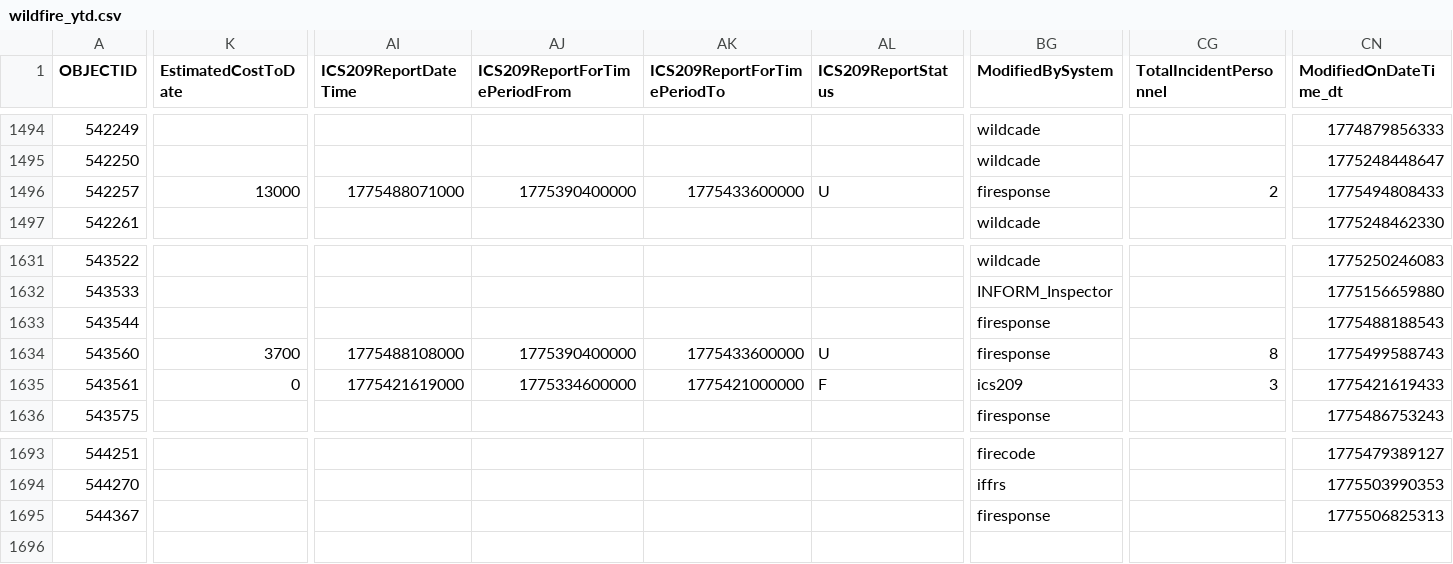
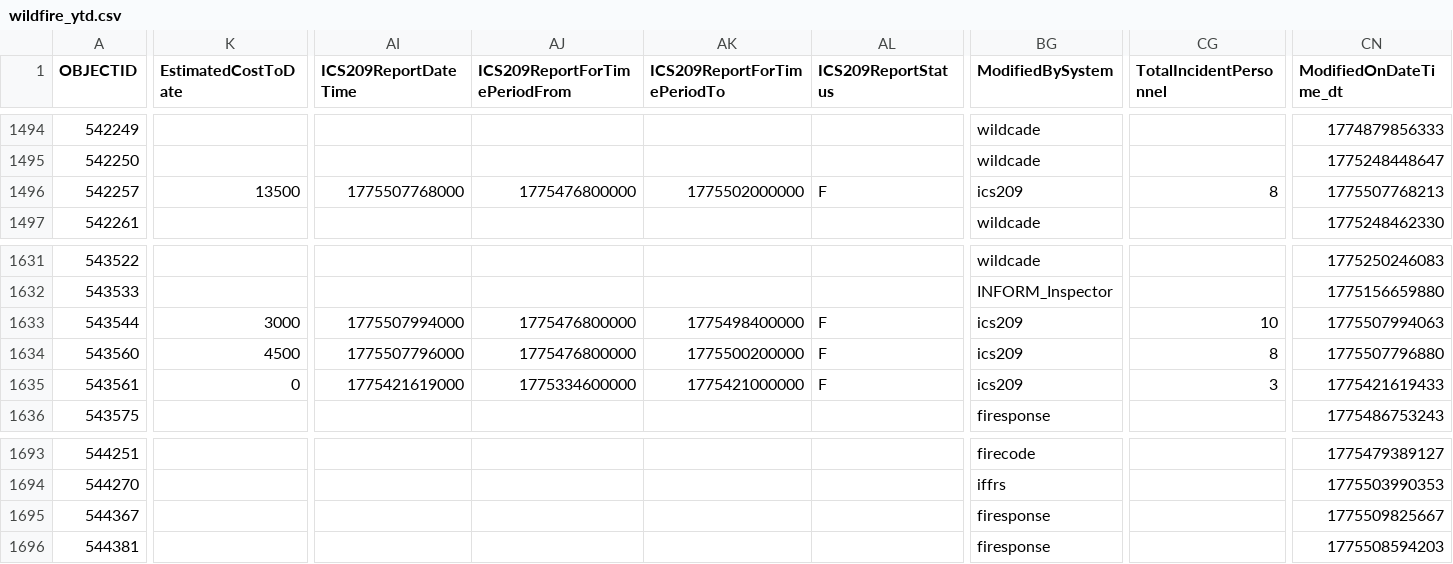
Before and after one commit to githamm/wildfire-tracker, a CSV file: data/wildfire_ytd.csv, drawn as a sheet; only a part is shown, gaps mark what is left out; rows hold the shown columns only; the diff covers the shown part only; the diff names each change by its address in the sheet, - before the commit and + after, or states it on an @@ line.

```diff
--- a/data/wildfire_ytd.csv
+++ b/data/wildfire_ytd.csv
-K1496 (EstimatedCostToDate): 13000
+K1496 (EstimatedCostToDate): 13500
-AI1496 (ICS209ReportDateTime): 1775488071000
+AI1496 (ICS209ReportDateTime): 1775507768000
-AJ1496 (ICS209ReportForTimePeriodFrom): 1775390400000
+AJ1496 (ICS209ReportForTimePeriodFrom): 1775476800000
-AK1496 (ICS209ReportForTimePeriodTo): 1775433600000
+AK1496 (ICS209ReportForTimePeriodTo): 1775502000000
-AL1496 (ICS209ReportStatus): U
+AL1496 (ICS209ReportStatus): F
-BG1496 (ModifiedBySystem): firesponse
+BG1496 (ModifiedBySystem): ics209
-CG1496 (TotalIncidentPersonnel): 2
+CG1496 (TotalIncidentPersonnel): 8
-CN1496 (ModifiedOnDateTime_dt): 1775494808433
+CN1496 (ModifiedOnDateTime_dt): 1775507768213
-K1633 (EstimatedCostToDate): (empty)
+K1633 (EstimatedCostToDate): 3000
-AI1633 (ICS209ReportDateTime): (empty)
+AI1633 (ICS209ReportDateTime): 1775507994000
-AJ1633 (ICS209ReportForTimePeriodFrom): (empty)
+AJ1633 (ICS209ReportForTimePeriodFrom): 1775476800000
-AK1633 (ICS209ReportForTimePeriodTo): (empty)
+AK1633 (ICS209ReportForTimePeriodTo): 1775498400000
-AL1633 (ICS209ReportStatus): (empty)
+AL1633 (ICS209ReportStatus): F
-BG1633:BG1634 (ModifiedBySystem): firesponse
+BG1633:BG1634 (ModifiedBySystem): ics209
-CG1633 (TotalIncidentPersonnel): (empty)
+CG1633 (TotalIncidentPersonnel): 10
-CN1633 (ModifiedOnDateTime_dt): 1775488188543
+CN1633 (ModifiedOnDateTime_dt): 1775507994063
-K1634 (EstimatedCostToDate): 3700
+K1634 (EstimatedCostToDate): 4500
-AI1634 (ICS209ReportDateTime): 1775488108000
+AI1634 (ICS209ReportDateTime): 1775507796000
-AJ1634 (ICS209ReportForTimePeriodFrom): 1775390400000
+AJ1634 (ICS209ReportForTimePeriodFrom): 1775476800000
-AK1634 (ICS209ReportForTimePeriodTo): 1775433600000
+AK1634 (ICS209ReportForTimePeriodTo): 1775500200000
-AL1634 (ICS209ReportStatus): U
+AL1634 (ICS209ReportStatus): F
-CN1634 (ModifiedOnDateTime_dt): 1775499588743
+CN1634 (ModifiedOnDateTime_dt): 1775507796880
-CN1695 (ModifiedOnDateTime_dt): 1775506825313
+CN1695 (ModifiedOnDateTime_dt): 1775509825667
+row 1696: 544381 |  |  |  |  |  | firesponse |  | 1775508594203
```
Also changed, not shown: 66 edited cells elsewhere in this file.
